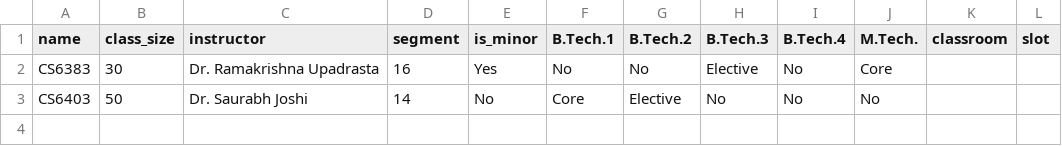
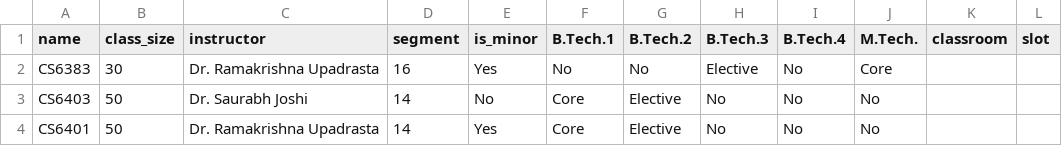
Before and after one commit to sukrutrao/Timetabler, a CSV file: config/input.csv, drawn as a sheet.

```diff
--- a/config/input.csv
+++ b/config/input.csv
@@ -3 +3,2 @@ CS6383,30,Dr. Ramakrishna Upadrasta,16,Yes,No,No,Elective,No,Core,,
 CS6403,50,Dr. Saurabh Joshi,14,No,Core,Elective,No,No,No,,
+CS6401,50,Dr. Ramakrishna Upadrasta,14,Yes,Core,Elective,No,No,No,,
```
Also changed, not shown: 4 other files.
